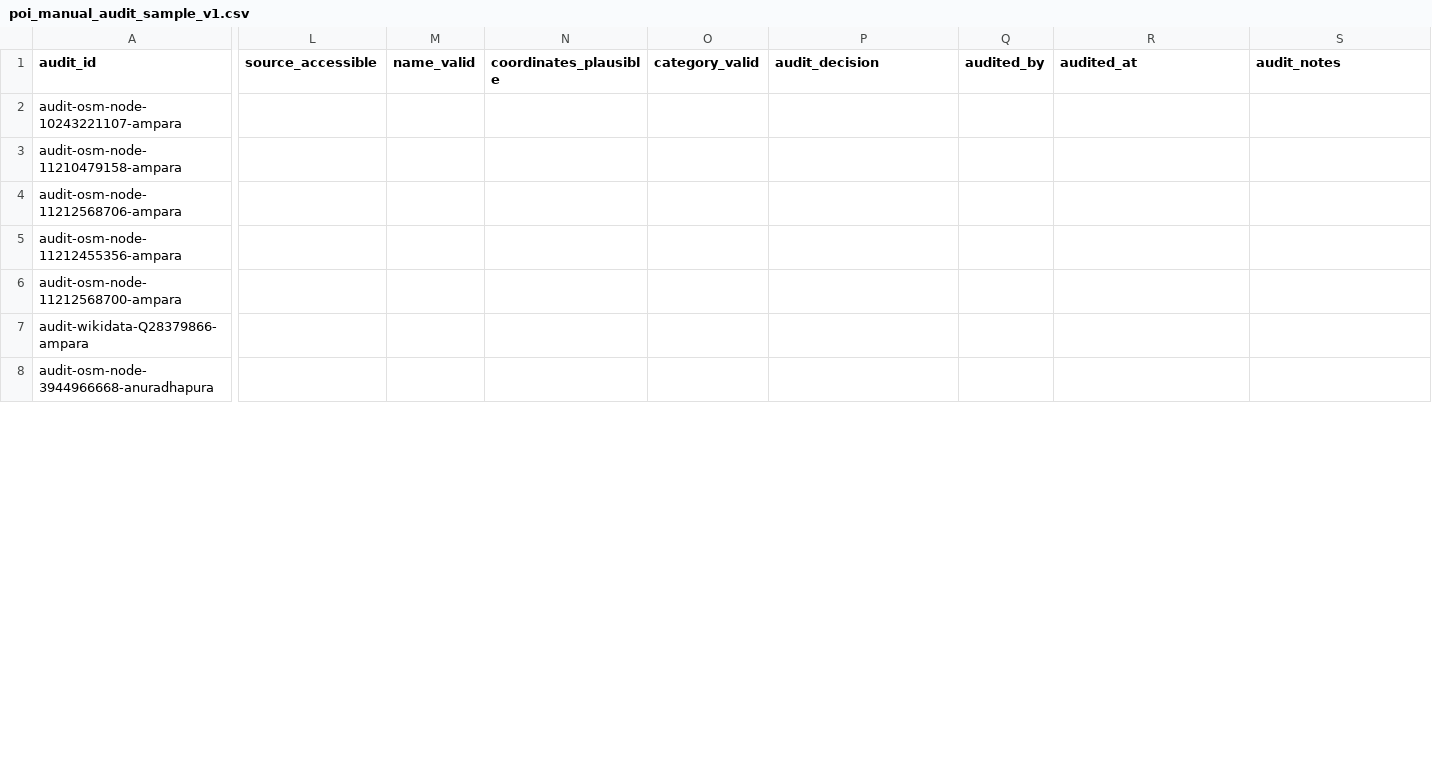
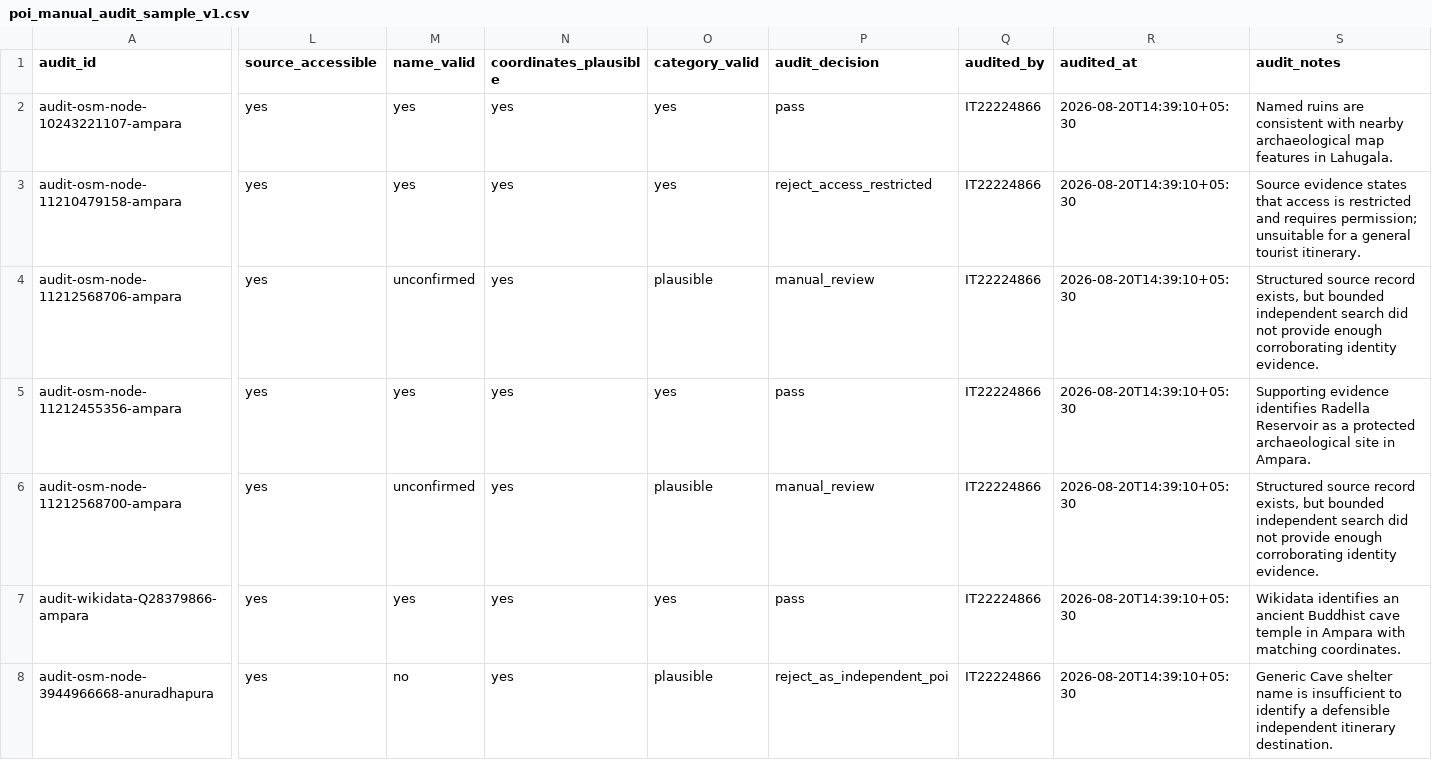
Before and after one commit to Dilhara2002/R26-IT-050, a CSV file: backend/src/ai_service/data/staging/poi_manual_audit_sample_v1.csv, drawn as a sheet; only a part is shown, gaps mark what is left out; the diff covers the shown part only; the diff names each change by its address in the sheet, - before the commit and + after, or states it on an @@ line.

Commit message:
Complete first POI source audit batch

```diff
--- a/backend/src/ai_service/data/staging/poi_manual_audit_sample_v1.csv
+++ b/backend/src/ai_service/data/staging/poi_manual_audit_sample_v1.csv
-L2:L8 (source_accessible): (empty)
+L2:L8 (source_accessible): yes
-M2:M3 (name_valid): (empty)
+M2:M3 (name_valid): yes
-N2:N8 (coordinates_plausible): (empty)
+N2:N8 (coordinates_plausible): yes
-O2:O3 (category_valid): (empty)
+O2:O3 (category_valid): yes
-P2 (audit_decision): (empty)
+P2 (audit_decision): pass
-Q2:Q8 (audited_by): (empty)
+Q2:Q8 (audited_by): IT22224866
-R2:R8 (audited_at): (empty)
+R2:R8 (audited_at): 2026-08-20T14:39:10+05:30
-S2 (audit_notes): (empty)
+S2 (audit_notes): Named ruins are consistent with nearby archaeological map features in Lahugala.
-P3 (audit_decision): (empty)
+P3 (audit_decision): reject_access_restricted
-S3 (audit_notes): (empty)
+S3 (audit_notes): Source evidence states that access is restricted and requires permission; unsuitable for a general tourist itinerary.
-M4 (name_valid): (empty)
+M4 (name_valid): unconfirmed
-O4 (category_valid): (empty)
+O4 (category_valid): plausible
-P4 (audit_decision): (empty)
+P4 (audit_decision): manual_review
-S4 (audit_notes): (empty)
+S4 (audit_notes): Structured source record exists, but bounded independent search did not provide enough corroborating identity evidence.
-M5 (name_valid): (empty)
+M5 (name_valid): yes
-O5 (category_valid): (empty)
+O5 (category_valid): yes
-P5 (audit_decision): (empty)
+P5 (audit_decision): pass
-S5 (audit_notes): (empty)
+S5 (audit_notes): Supporting evidence identifies Radella Reservoir as a protected archaeological site in Ampara.
-M6 (name_valid): (empty)
+M6 (name_valid): unconfirmed
-O6 (category_valid): (empty)
+O6 (category_valid): plausible
-P6 (audit_decision): (empty)
+P6 (audit_decision): manual_review
-S6 (audit_notes): (empty)
+S6 (audit_notes): Structured source record exists, but bounded independent search did not provide enough corroborating identity evidence.
-M7 (name_valid): (empty)
+M7 (name_valid): yes
-O7 (category_valid): (empty)
+O7 (category_valid): yes
-P7 (audit_decision): (empty)
+P7 (audit_decision): pass
-S7 (audit_notes): (empty)
+S7 (audit_notes): Wikidata identifies an ancient Buddhist cave temple in Ampara with matching coordinates.
-M8 (name_valid): (empty)
+M8 (name_valid): no
-O8 (category_valid): (empty)
+O8 (category_valid): plausible
-P8 (audit_decision): (empty)
+P8 (audit_decision): reject_as_independent_poi
-S8 (audit_notes): (empty)
+S8 (audit_notes): Generic Cave shelter name is insufficient to identify a defensible independent itinerary destination.
```
Also changed, not shown: 24 edited cells elsewhere in this file.
